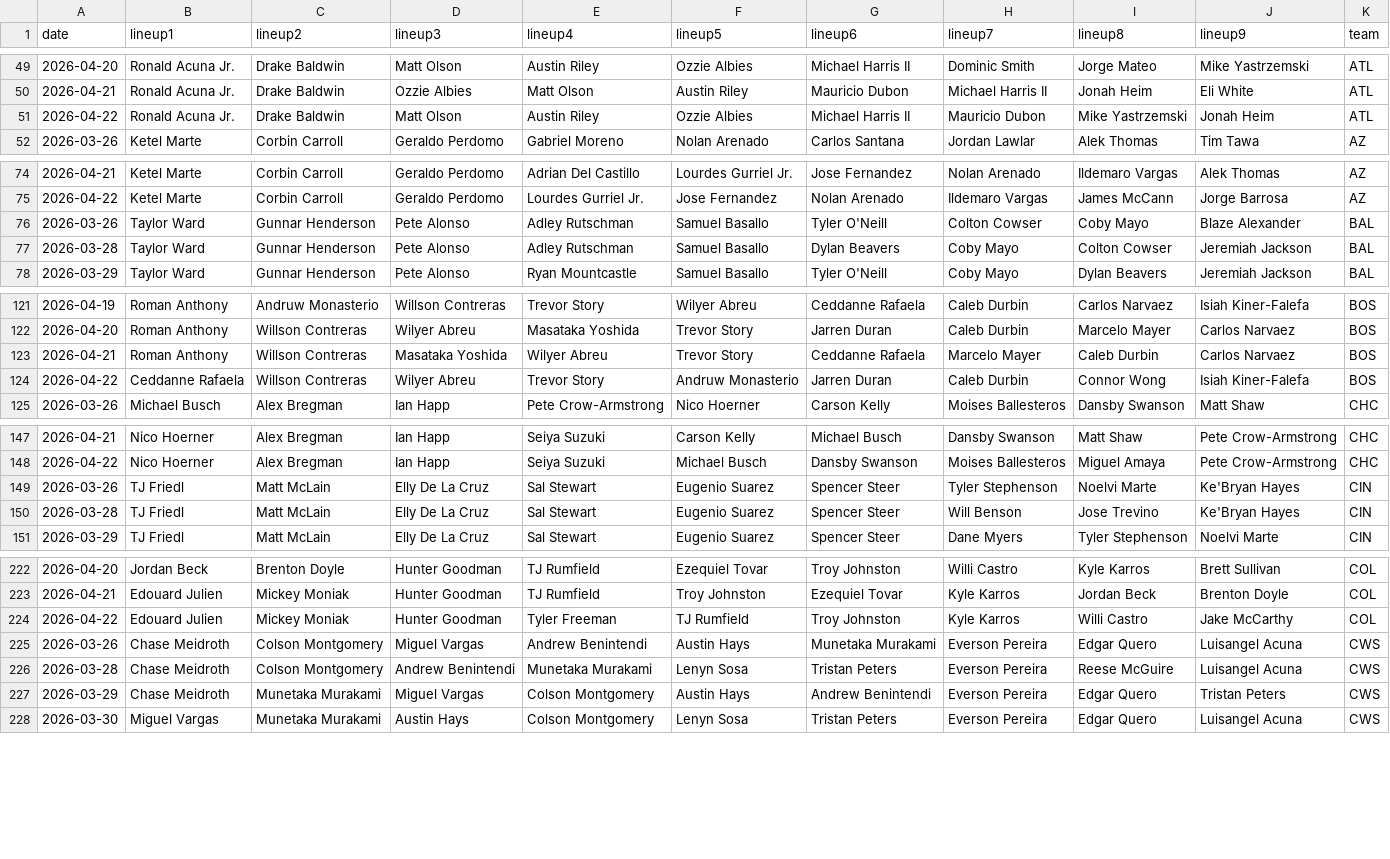
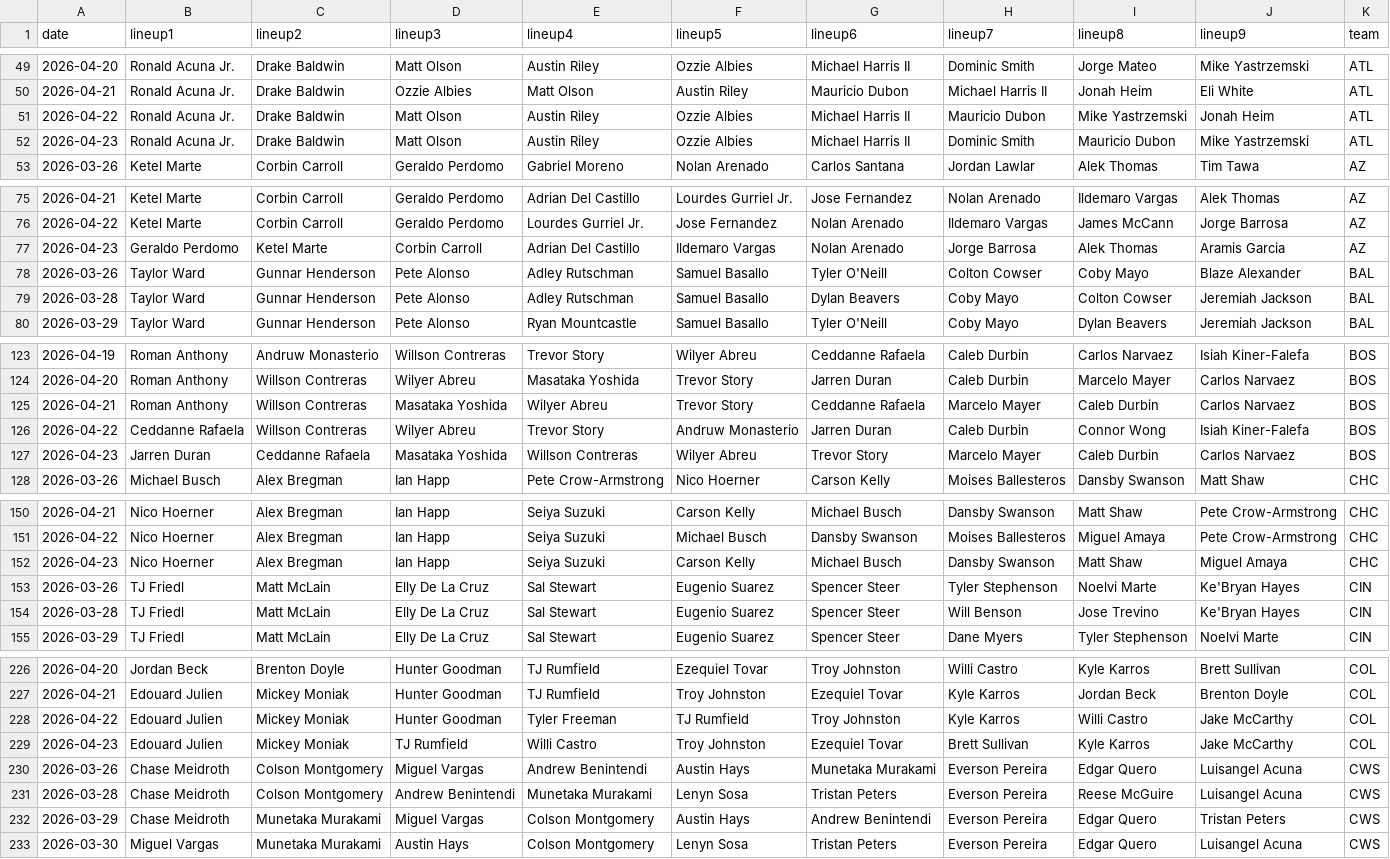
Before and after one commit to fantasy-toolz/batting-order, a CSV file: data/Aggregate/2026-all-lineups.csv, drawn as a sheet; only a part is shown, gaps mark what is left out; the diff covers the shown part only; the diff names each change by its address in the sheet, - before the commit and + after, or states it on an @@ line.

```diff
--- a/data/Aggregate/2026-all-lineups.csv
+++ b/data/Aggregate/2026-all-lineups.csv
+row 52: 2026-04-23 | Ronald Acuna Jr. | Drake Baldwin | Matt Olson | Austin Riley | Ozzie Albies | Michael Harris II | Dominic Smith | Mauricio Dubon | Mike Yastrzemski | ATL
+row 77: 2026-04-23 | Geraldo Perdomo | Ketel Marte | Corbin Carroll | Adrian Del Castillo | Ildemaro Vargas | Nolan Arenado | Jorge Barrosa | Alek Thomas | Aramis Garcia | AZ
+row 127: 2026-04-23 | Jarren Duran | Ceddanne Rafaela | Masataka Yoshida | Willson Contreras | Wilyer Abreu | Trevor Story | Marcelo Mayer | Caleb Durbin | Carlos Narvaez | BOS
+row 152: 2026-04-23 | Nico Hoerner | Alex Bregman | Ian Happ | Seiya Suzuki | Carson Kelly | Michael Busch | Dansby Swanson | Matt Shaw | Miguel Amaya | CHC
+row 229: 2026-04-23 | Edouard Julien | Mickey Moniak | TJ Rumfield | Willi Castro | Troy Johnston | Ezequiel Tovar | Brett Sullivan | Kyle Karros | Jake McCarthy | COL
```
Also changed, not shown: 13 added rows elsewhere in this file, data/2026/AZ.csv, data/2026/BOS.csv, 19 other files.
